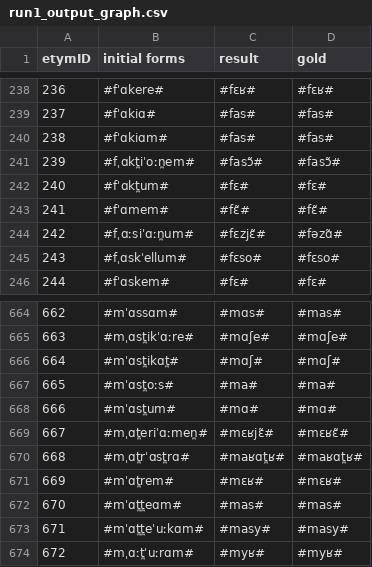
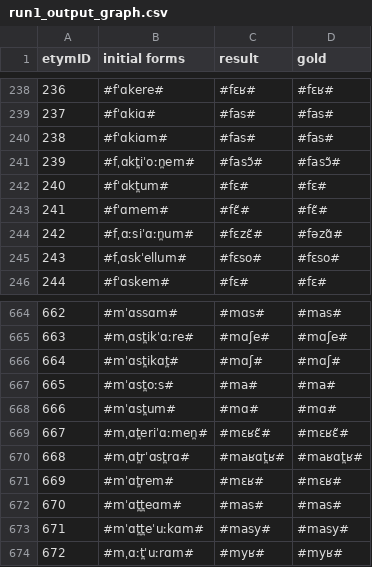
Before and after one commit to clmarr/DiaSim, a CSV file: run1_output_graph.csv, drawn as a sheet; only a part is shown, gaps mark what is left out.

```diff
--- a/run1_output_graph.csv
+++ b/run1_output_graph.csv
@@ -243,3 +243,3 @@ etymID,initial forms,result, gold
 241,#fˈɑmem#,#fɛ̃#,#fɛ̃#
-242,#fˌɑːsiˈɑːn̪um#,#fɛzjɛ̃#,#fəzɑ̃#
+242,#fˌɑːsiˈɑːn̪um#,#fɛzɛ̃#,#fəzɑ̃#
 243,#fˌɑskˈellum#,#fɛso#,#fɛso#
@@ -668,3 +668,3 @@ etymID,initial forms,result, gold
 666,#mˈɑst̪um#,#mɑ#,#mɑ#
-667,#mˌɑt̪eriˈɑːmen̪#,#mɛʁjɛ̃#,#mɛʁɛ̃#
+667,#mˌɑt̪eriˈɑːmen̪#,#mɛʁɛ̃#,#mɛʁɛ̃#
 668,#mˌɑt̪rˈɑst̪rɑ#,#maʁɑt̪ʁ#,#maʁɑt̪ʁ#
```
Also changed, not shown: 12 other files.
